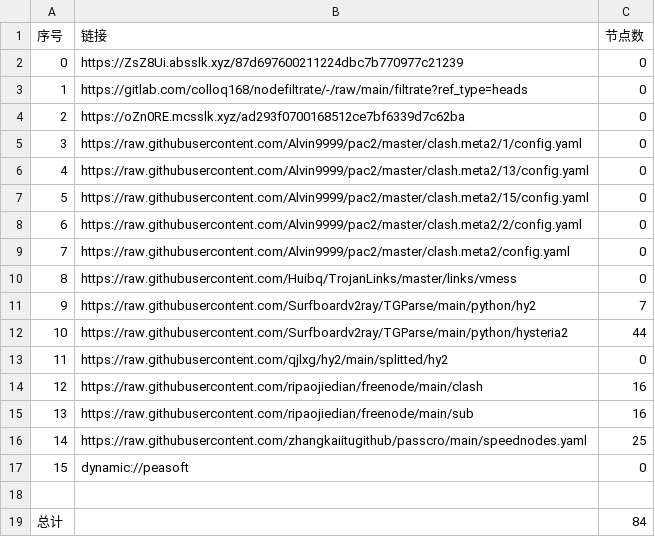
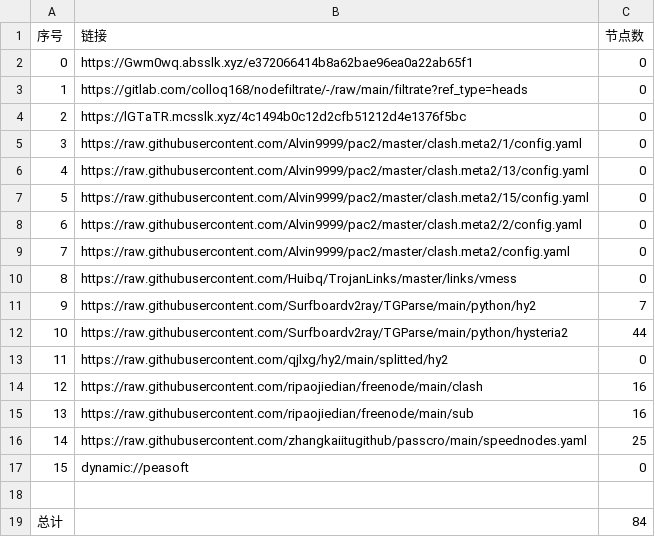
Before and after one commit to sileopro/AutoMergePublicNodes, a CSV file: list_result.csv, drawn as a sheet.

```diff
--- a/list_result.csv
+++ b/list_result.csv
@@ -1,5 +1,5 @@
 序号,链接,节点数
-0,https://ZsZ8Ui.absslk.xyz/87d697600211224dbc7b770977c21239,0
+0,https://Gwm0wq.absslk.xyz/e372066414b8a62bae96ea0a22ab65f1,0
 1,https://gitlab.com/colloq168/nodefiltrate/-/raw/main/filtrate?ref_type=heads,0
-2,https://oZn0RE.mcsslk.xyz/ad293f0700168512ce7bf6339d7c62ba,0
+2,https://lGTaTR.mcsslk.xyz/4c1494b0c12d2cfb51212d4e1376f5bc,0
 3,https://raw.githubusercontent.com/Alvin9999/pac2/master/clash.meta2/1/config.yaml,0
```
Also changed, not shown: 3 other files.
